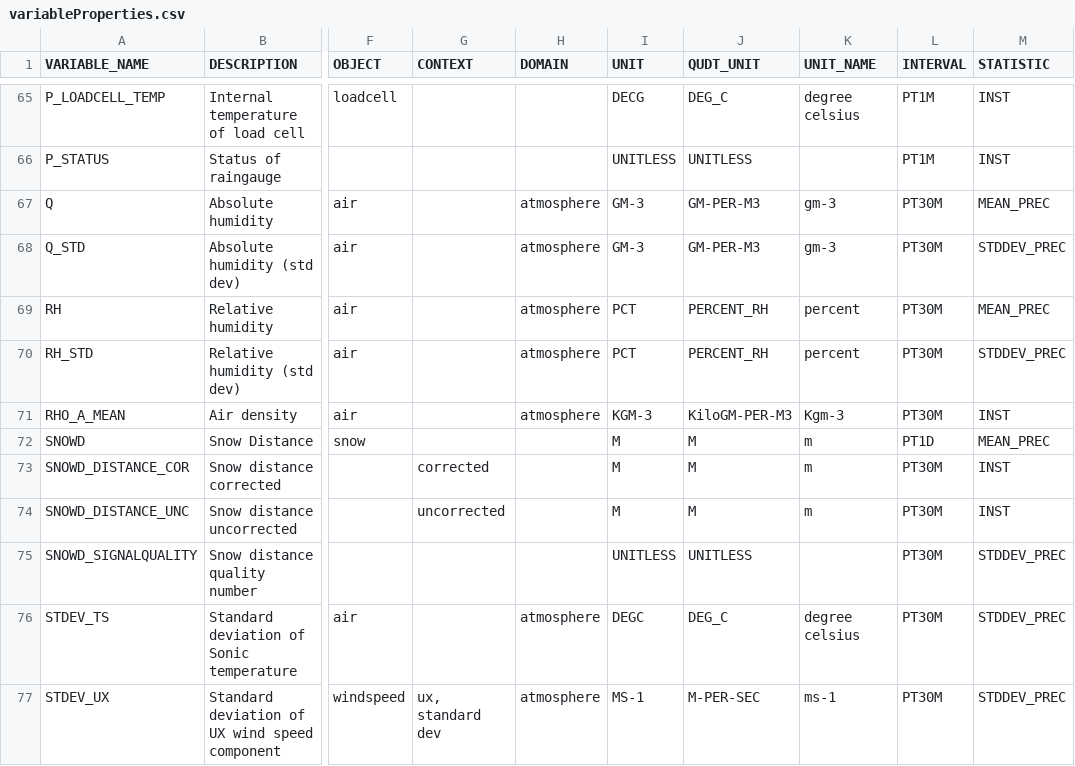
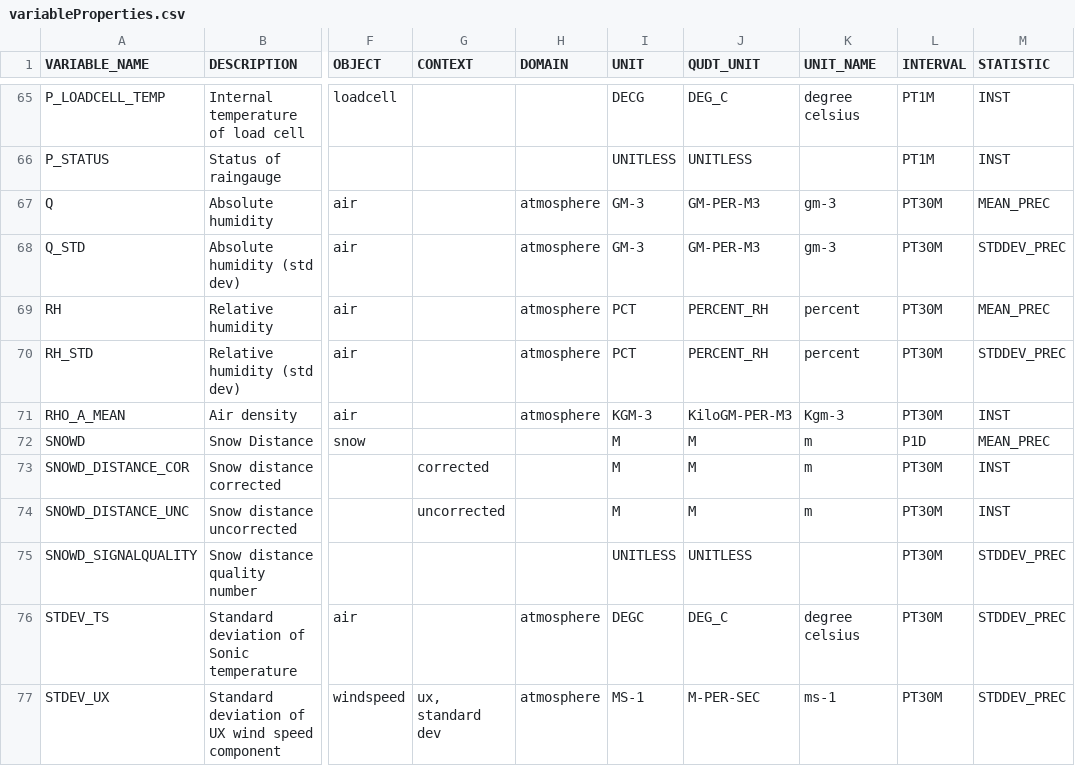
Before and after one commit to NERC-CEH/fdri-ontology, a CSV file: sample_data/src/variableProperties.csv, drawn as a sheet; only a part is shown, gaps mark what is left out; the diff names each change by its address in the sheet, - before the commit and + after, or states it on an @@ line.

Commit message:
Fix duration code

```diff
--- a/sample_data/src/variableProperties.csv
+++ b/sample_data/src/variableProperties.csv
-L72 (INTERVAL): PT1D
+L72 (INTERVAL): P1D
```
